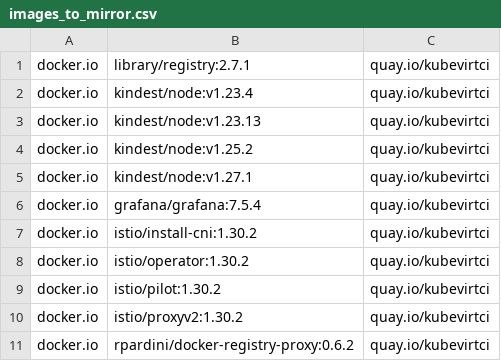
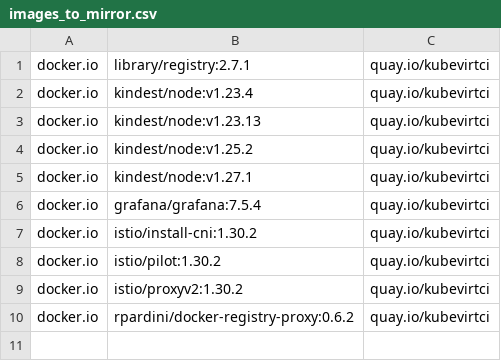
Before and after one commit to kubevirt/project-infra, a CSV file: hack/images_to_mirror.csv, drawn as a sheet; the diff names each change by its address in the sheet, - before the commit and + after, or states it on an @@ line.

Commit message:
fix(istio): drop operator image mirroring
operator image has been deprecated, so we are dropping it.

Signed-off-by: Daniel Hiller <dhiller@redhat.com>

```diff
--- a/hack/images_to_mirror.csv
+++ b/hack/images_to_mirror.csv
-row 8: docker.io | istio/operator:1.30.2 | quay.io/kubevirtci
```
